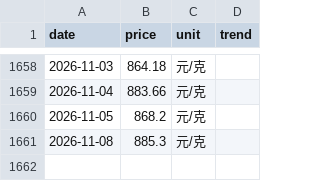
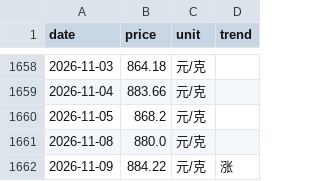
Before and after one commit to html5-cloud/gold-price, a CSV file: data/上海金交所黄金T+D.csv, drawn as a sheet; only a part is shown, gaps mark what is left out.

```diff
--- a/data/上海金交所黄金T+D.csv
+++ b/data/上海金交所黄金T+D.csv
@@ -1660,2 +1660,3 @@
 2026-11-05,868.2,元/克,
-2026-11-08,885.3,元/克,
+2026-11-08,880.0,元/克,
+2026-11-09,884.22,元/克,涨
```
Also changed, not shown: data/六福.csv, data/周六福.csv, 7 other files.
